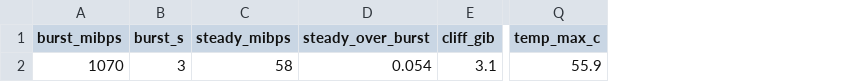
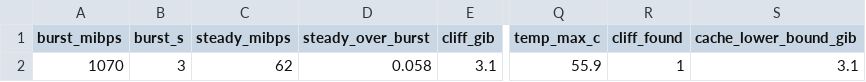
Before and after one commit to SKempiak/ACS-Code, a CSV file: ACS-Code/SSD_Performance_Profiling/data/processed/sustained_summary.csv, drawn as a sheet; only a part is shown, gaps mark what is left out; the diff names each change by its address in the sheet, - before the commit and + after, or states it on an @@ line.

```diff
--- a/ACS-Code/SSD_Performance_Profiling/data/processed/sustained_summary.csv
+++ b/ACS-Code/SSD_Performance_Profiling/data/processed/sustained_summary.csv
+column R (cliff_found), row 2: 1
+column S (cache_lower_bound_gib), row 2: 3.1
-C2 (steady_mibps): 58
+C2 (steady_mibps): 62
-D2 (steady_over_burst): 0.054
+D2 (steady_over_burst): 0.058
```
Also changed, not shown: ACS-Code/Cache_and_Memory_Performance_Profiling/data/processed/summary.csv, ACS-Code/Cache_and_Memory_Performance_Profiling/data/processed/zero_queue_table.csv, 45 other files.
